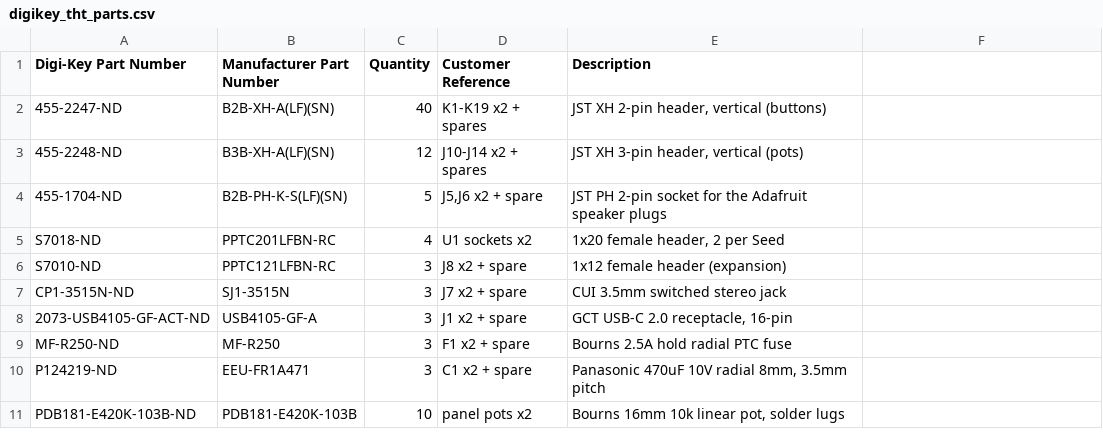
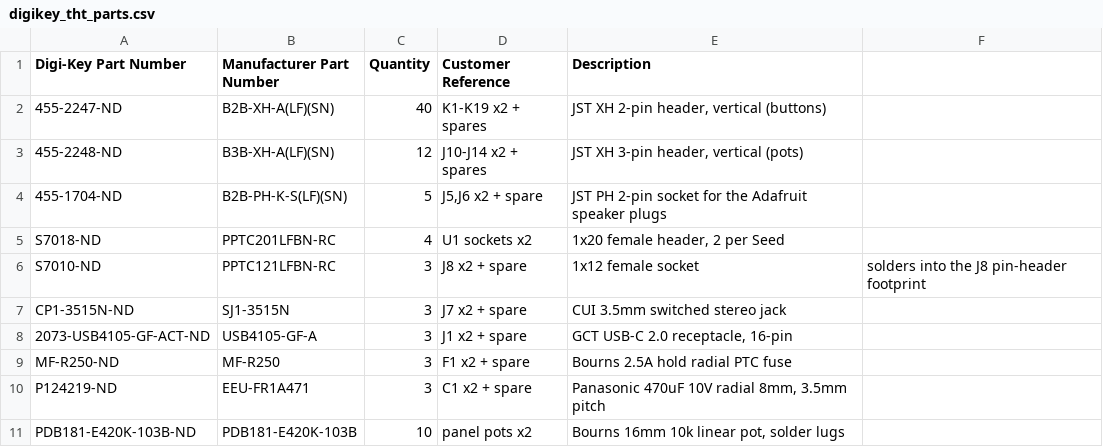
Before and after one commit to zachtemkin/synth-machine-libDaisy, a CSV file: hardware/digikey_tht_parts.csv, drawn as a sheet.

```diff
--- a/hardware/digikey_tht_parts.csv
+++ b/hardware/digikey_tht_parts.csv
@@ -5,3 +5,3 @@ Digi-Key Part Number,Manufacturer Part Number,Quantity,Customer Reference,Descri
 S7018-ND,PPTC201LFBN-RC,4,U1 sockets x2,"1x20 female header, 2 per Seed"
-S7010-ND,PPTC121LFBN-RC,3,J8 x2 + spare,1x12 female header (expansion)
+S7010-ND,PPTC121LFBN-RC,3,J8 x2 + spare,1x12 female socket, solders into the J8 pin-header footprint
 CP1-3515N-ND,SJ1-3515N,3,J7 x2 + spare,CUI 3.5mm switched stereo jack
```
Also changed, not shown: 5 other files.
